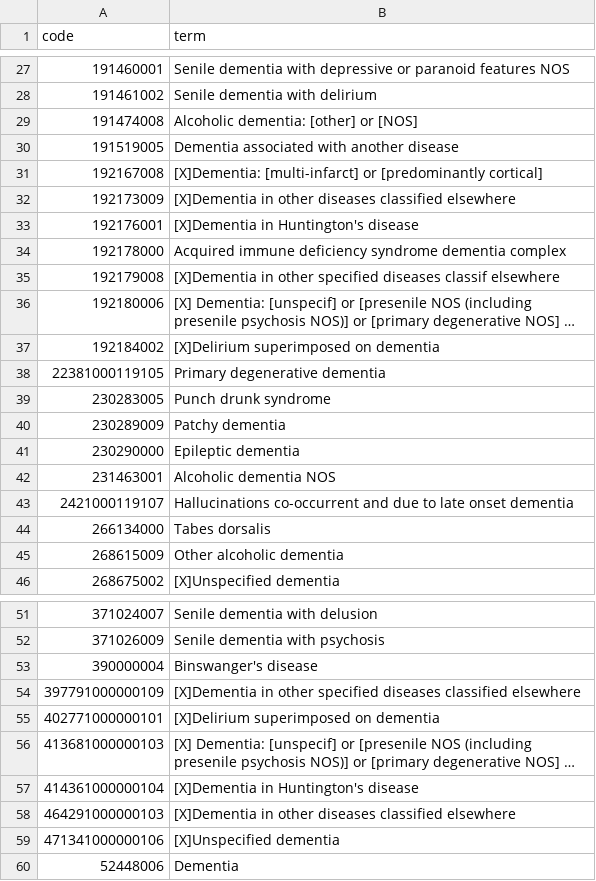
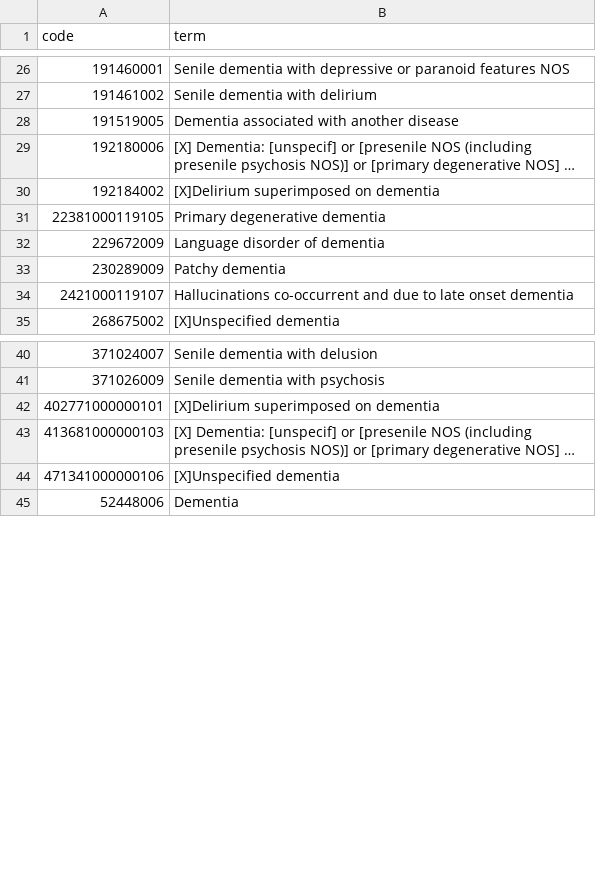
Before and after one commit to opensafely/NeurodegenerativeDiseaseBurden, a CSV file: codelists/bristol-burden-of-neurodegenerative-diseases-unspecified-dementia-snomed.csv, drawn as a sheet; only a part is shown, gaps mark what is left out; long unchanged cells end in …; removed rows and columns are numbered as before the commit, all else as after; the diff covers the shown part only; the diff names each change by its address in the sheet, - before the commit and + after, or states it on an @@ line.

Commit message:
Update outcome codelists

```diff
--- a/codelists/bristol-burden-of-neurodegenerative-diseases-unspecified-dementia-snomed.csv
+++ b/codelists/bristol-burden-of-neurodegenerative-diseases-unspecified-dementia-snomed.csv
-row 29: 191474008 | Alcoholic dementia: [other] or [NOS]
-row 31: 192167008 | [X]Dementia: [multi-infarct] or [predominantly cortical]
-row 32: 192173009 | [X]Dementia in other diseases classified elsewhere
-row 33: 192176001 | [X]Dementia in Huntington's disease
-row 34: 192178000 | Acquired immune deficiency syndrome dementia complex
-row 35: 192179008 | [X]Dementia in other specified diseases classif elsewhere
-row 39: 230283005 | Punch drunk syndrome
+row 32: 229672009 | Language disorder of dementia
-row 41: 230290000 | Epileptic dementia
-row 42: 231463001 | Alcoholic dementia NOS
-row 44: 266134000 | Tabes dorsalis
-row 45: 268615009 | Other alcoholic dementia
-row 53: 390000004 | Binswanger's disease
-row 54: 397791000000109 | [X]Dementia in other specified diseases classified elsewhere
-row 57: 414361000000104 | [X]Dementia in Huntington's disease
-row 58: 464291000000103 | [X]Dementia in other diseases classified elsewhere
```
Also changed, not shown: 2 added rows and 10 removed rows elsewhere in this file, codelists/bristol-burden-of-neurodegenerative-diseases-frontotemporal-dementia-snomed.csv, codelists/bristol-burden-of-neurodegenerative-diseases-motor-neurone-disease-snomed.csv, 17 other files.
